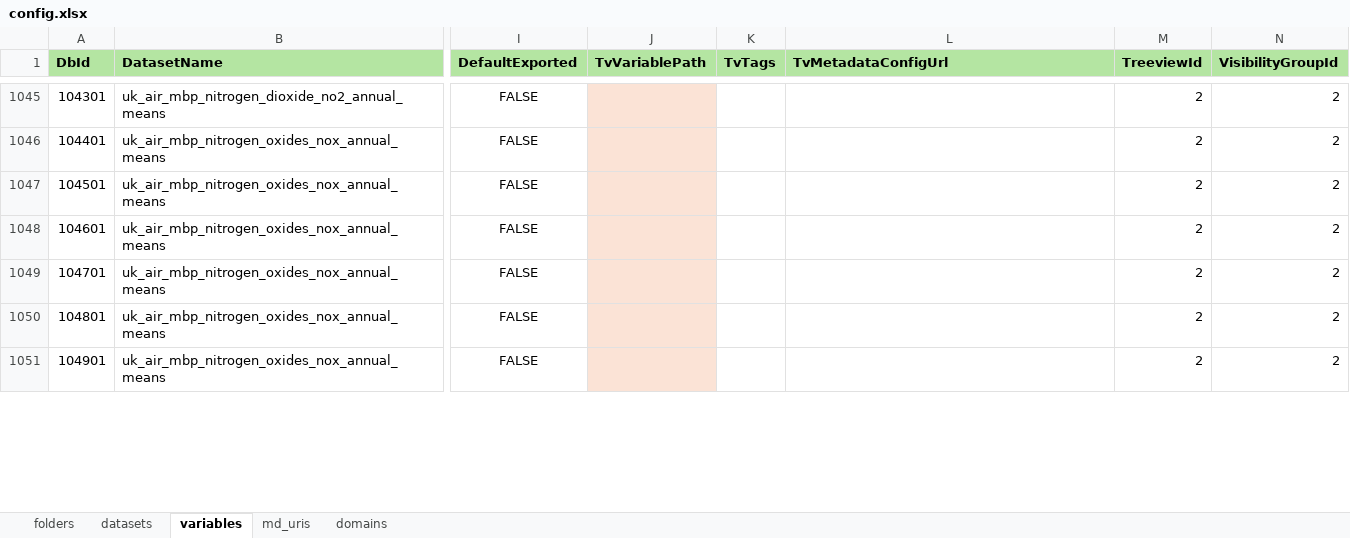
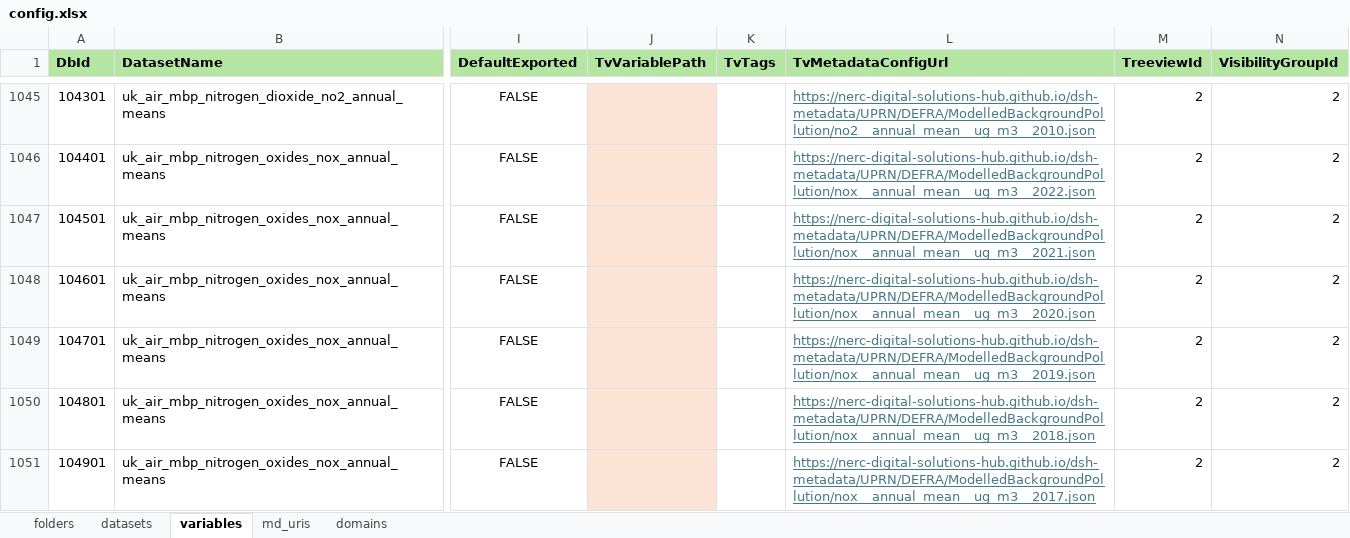
Before and after one commit to NERC-Digital-Solutions-Hub/dsh-content, an Excel workbook: pages/apps/uprn-service/config.xlsx, sheet variables, drawn as a sheet; only a part is shown, gaps mark what is left out; values as stored, in another font and other column widths than the file's, no borders; the diff covers the shown part only; the diff names each change by its address in the sheet, - before the commit and + after, or states it on an @@ line.

Commit message:
chore: added all created json links to the datasets and variables tabs

```diff
--- a/pages/apps/uprn-service/config.xlsx (sheet variables)
+++ b/pages/apps/uprn-service/config.xlsx (sheet variables)
-L1045 (TvMetadataConfigUrl): (empty)
+L1045 (TvMetadataConfigUrl): https://nerc-digital-solutions-hub.github.io/dsh-metadata/UPRN/DEFRA/ModelledBackgroundPollution/no2__annual_mean__ug_m3__2010.json
-L1046 (TvMetadataConfigUrl): (empty)
+L1046 (TvMetadataConfigUrl): https://nerc-digital-solutions-hub.github.io/dsh-metadata/UPRN/DEFRA/ModelledBackgroundPollution/nox__annual_mean__ug_m3__2022.json
-L1047 (TvMetadataConfigUrl): (empty)
+L1047 (TvMetadataConfigUrl): https://nerc-digital-solutions-hub.github.io/dsh-metadata/UPRN/DEFRA/ModelledBackgroundPollution/nox__annual_mean__ug_m3__2021.json
-L1048 (TvMetadataConfigUrl): (empty)
+L1048 (TvMetadataConfigUrl): https://nerc-digital-solutions-hub.github.io/dsh-metadata/UPRN/DEFRA/ModelledBackgroundPollution/nox__annual_mean__ug_m3__2020.json
-L1049 (TvMetadataConfigUrl): (empty)
+L1049 (TvMetadataConfigUrl): https://nerc-digital-solutions-hub.github.io/dsh-metadata/UPRN/DEFRA/ModelledBackgroundPollution/nox__annual_mean__ug_m3__2019.json
-L1050 (TvMetadataConfigUrl): (empty)
+L1050 (TvMetadataConfigUrl): https://nerc-digital-solutions-hub.github.io/dsh-metadata/UPRN/DEFRA/ModelledBackgroundPollution/nox__annual_mean__ug_m3__2018.json
-L1051 (TvMetadataConfigUrl): (empty)
+L1051 (TvMetadataConfigUrl): https://nerc-digital-solutions-hub.github.io/dsh-metadata/UPRN/DEFRA/ModelledBackgroundPollution/nox__annual_mean__ug_m3__2017.json
```
Also changed, not shown: 86 edited cells elsewhere in this sheet, sheet datasets.
